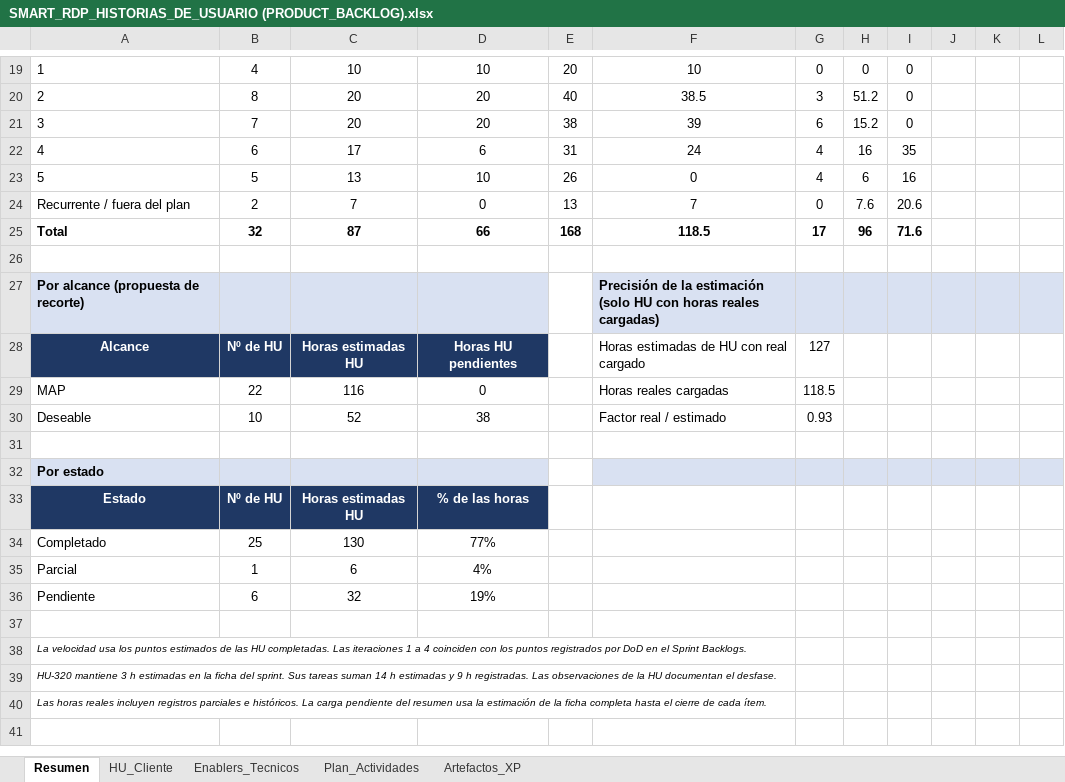
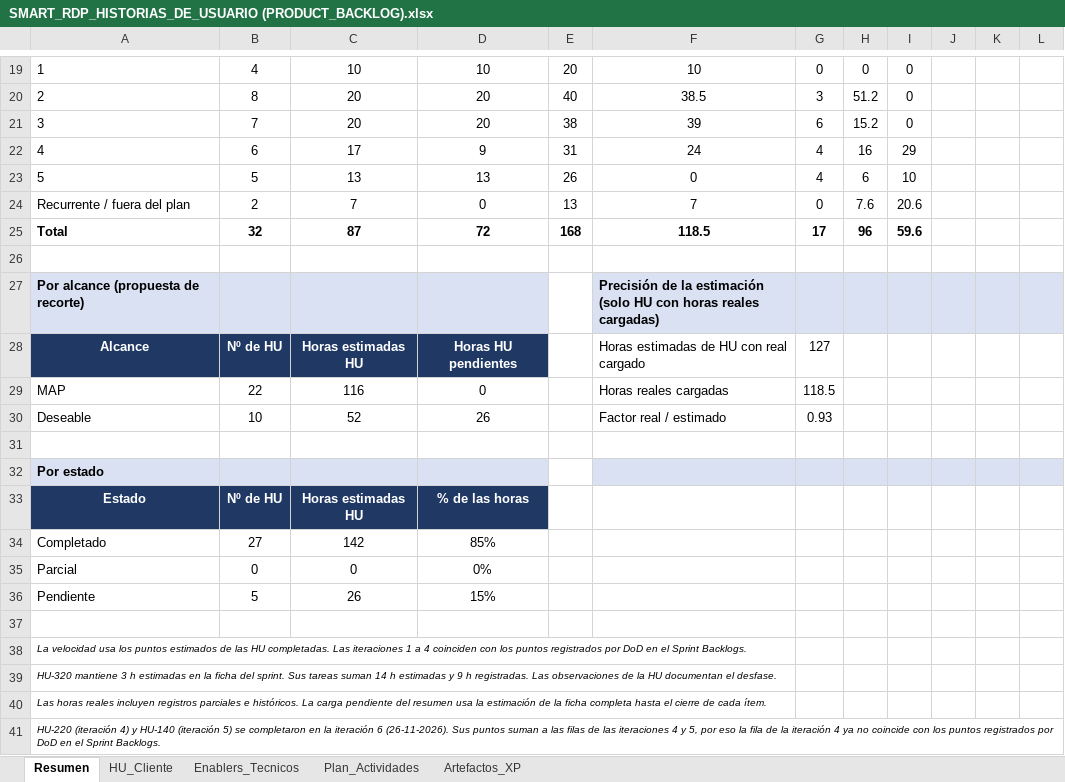
Before and after one commit to ezequielesq/SAN-BERNARDO-MALLEN-GONZALEZ-PTY4614-002D-EQUIPO-3, an Excel workbook: FASE 2/EVIDENCIAS PROYECTO/EVIDENCIAS DE DOCUMENTACIÓN/SMART_RDP_HISTORIAS_DE_USUARIO (PRODUCT_BACKLOG).xlsx, sheet Resumen, drawn as a sheet; only a part is shown, gaps mark what is left out; values as stored, in another font and other column widths than the file's, no borders; conditional formats not drawn; removed rows and columns are numbered as before the commit, all else as after; the diff covers the shown part only; the diff names each change by its address in the sheet, - before the commit and + after, or states it on an @@ line.

Commit message:
docs(backlog): HU-220 y HU-140 completadas en la iteración 6

```diff
--- a/FASE 2/EVIDENCIAS PROYECTO/EVIDENCIAS DE DOCUMENTACIÓN/SMART_RDP_HISTORIAS_DE_USUARIO (PRODUCT_BACKLOG).xlsx (sheet Resumen)
+++ b/FASE 2/EVIDENCIAS PROYECTO/EVIDENCIAS DE DOCUMENTACIÓN/SMART_RDP_HISTORIAS_DE_USUARIO (PRODUCT_BACKLOG).xlsx (sheet Resumen)
-D22: 6
+D22: 9
-I22: 35
+I22: 29
-D23: 10
+D23: 13
-I23: 16
+I23: 10
-D25: 66
+D25: 72
-I25: 71.6
+I25: 59.6
-D30: 38
+D30: 26
-row 34: Completado | 25 | 130 | 77%
-row 35: Parcial | 1 | 6 | 4%
-row 36: Pendiente | 6 | 32 | 19%
+row 34: Completado | 27 | 142 | 85%
+row 35: Parcial | 0 | 0 | 0%
+row 36: Pendiente | 5 | 26 | 15%
+row 41: HU-220 (iteración 4) y HU-140 (iteración 5) se completaron en la iteración 6 (26-11-2026). Sus puntos suman a las filas de las iteraciones 4 y 5, por eso la fila de la iteración 4 ya no coincide con los puntos registrados por DoD en el Sprint Backlogs.
```
Also changed, not shown: 19 edited cells elsewhere in this sheet, sheet HU_Cliente.
